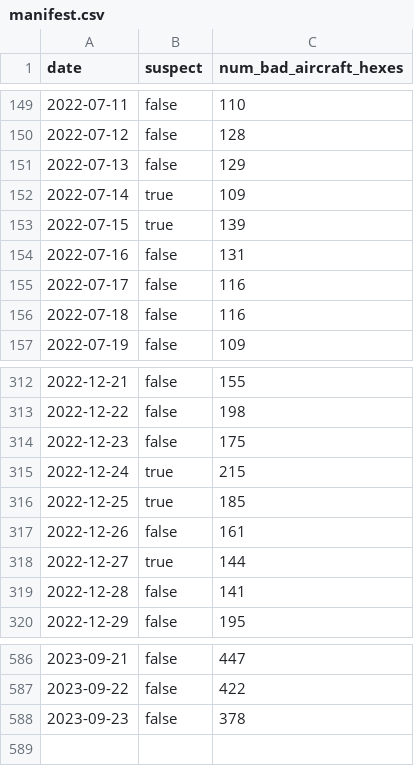
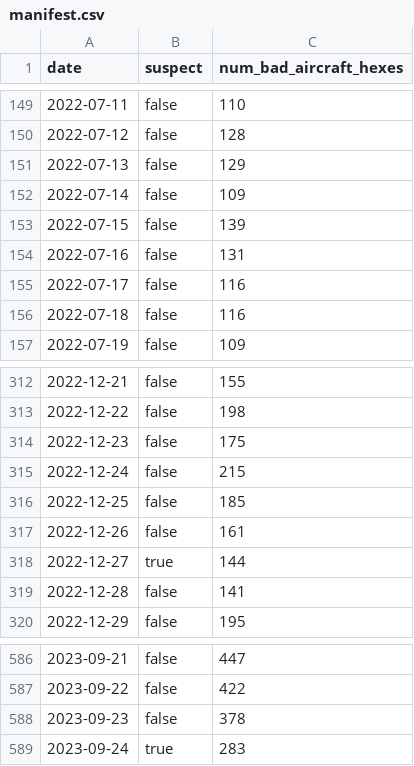
Before and after one commit to guofengji/gpsjam.org, a CSV file: public/data/manifest.csv, drawn as a sheet; only a part is shown, gaps mark what is left out.

Commit message:
Added new data.

```diff
--- a/public/data/manifest.csv
+++ b/public/data/manifest.csv
@@ -151,4 +151,4 @@ date,suspect,num_bad_aircraft_hexes
 2022-07-13,false,129
-2022-07-14,true,109
-2022-07-15,true,139
+2022-07-14,false,109
+2022-07-15,false,139
 2022-07-16,false,131
@@ -314,4 +314,4 @@ date,suspect,num_bad_aircraft_hexes
 2022-12-23,false,175
-2022-12-24,true,215
-2022-12-25,true,185
+2022-12-24,false,215
+2022-12-25,false,185
 2022-12-26,false,161
@@ -588 +588,2 @@ date,suspect,num_bad_aircraft_hexes
 2023-09-23,false,378
+2023-09-24,true,283
```
Also changed, not shown: 1 other file.
